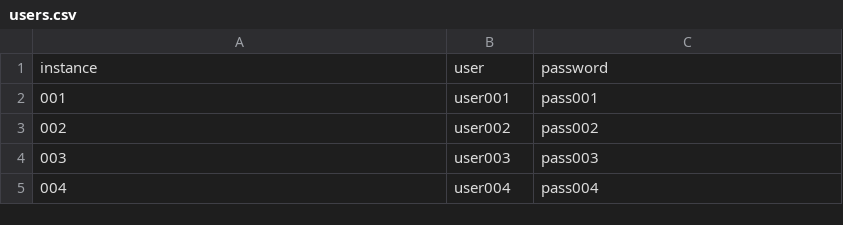
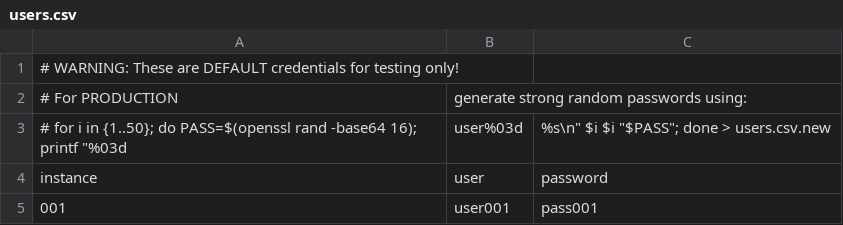
Before and after one commit to mrolivershea-cyber/Proxy-Good, a CSV file: opt/tor-socks-farm/config/users.csv, drawn as a sheet; only a part is shown; the shorter side is filled out with more unchanged rows.

```diff
--- a/opt/tor-socks-farm/config/users.csv
+++ b/opt/tor-socks-farm/config/users.csv
@@ -1 +1,4 @@
+# WARNING: These are DEFAULT credentials for testing only!
+# For PRODUCTION, generate strong random passwords using:
+#   for i in {1..50}; do PASS=$(openssl rand -base64 16); printf "%03d,user%03d,%s\n" $i $i "$PASS"; done > users.csv.new
 instance,user,password
```
Also changed, not shown: 3 other files.
